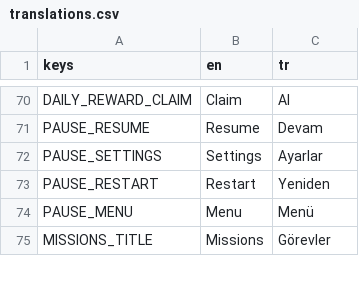
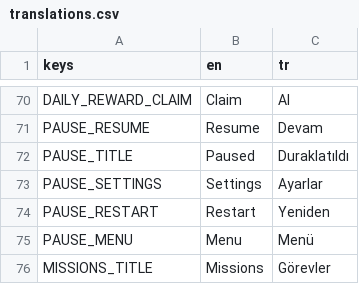
Before and after one commit to tugrahek/nospace_arena, a CSV file: locale/translations.csv, drawn as a sheet; only a part is shown, gaps mark what is left out; the diff names each change by its address in the sheet, - before the commit and + after, or states it on an @@ line.

Commit message:
feat: rework pause and mission HUD

```diff
--- a/locale/translations.csv
+++ b/locale/translations.csv
+row 72: PAUSE_TITLE | Paused | Duraklatıldı
```
Also changed, not shown: 13 other files.
